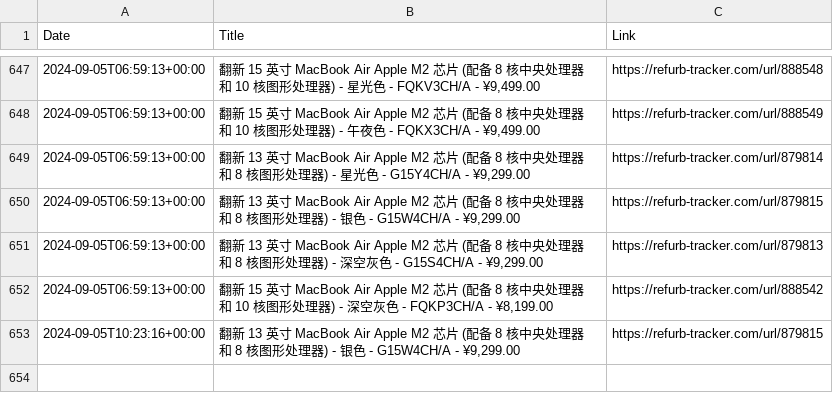
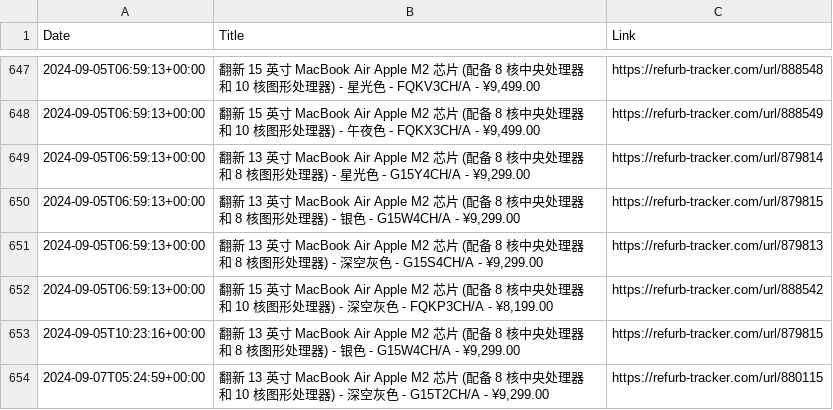
Before and after one commit to felconmar/refurb-tracker-history, a CSV file: data/cn/refurb_tracker_macbookair.csv, drawn as a sheet; only a part is shown, gaps mark what is left out.

```diff
--- a/data/cn/refurb_tracker_macbookair.csv
+++ b/data/cn/refurb_tracker_macbookair.csv
@@ -653 +653,2 @@ Date,Title,Link
 2024-09-05T10:23:16+00:00,"翻新 13 英寸 MacBook Air Apple M2 芯片 (配备 8 核中央处理器和 8 核图形处理器) - 银色 - G15W4CH/A - ¥9,299.00",https://refurb-tracker.com/url/879815
+2024-09-07T05:24:59+00:00,"翻新 13 英寸 MacBook Air Apple M2 芯片 (配备 8 核中央处理器和 10 核图形处理器) - 深空灰色 - G15T2CH/A - ¥9,299.00",https://refurb-tracker.com/url/880115
```
Also changed, not shown: data/jp/refurb_tracker_macbookpro.csv, 1 other file.
